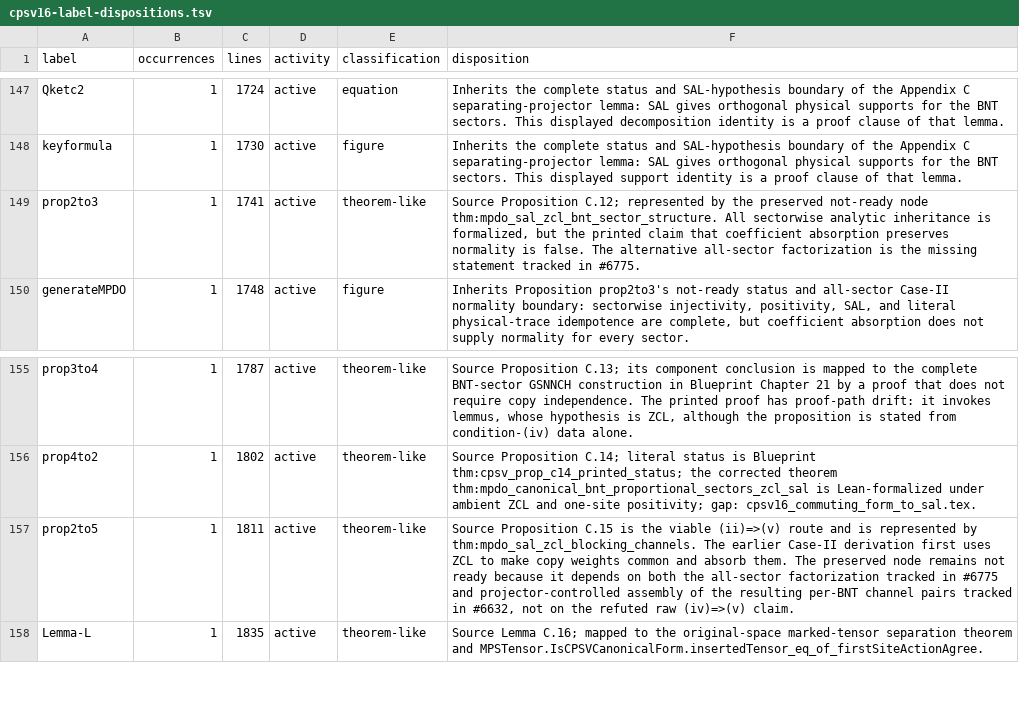
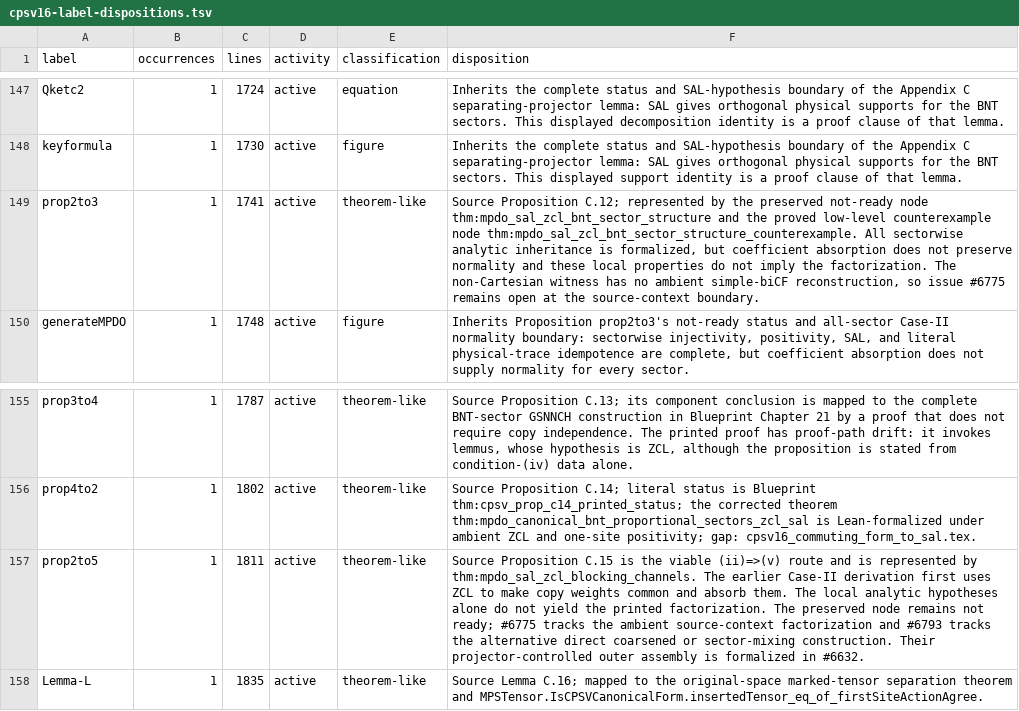
Before and after one commit to LionSR/TNLean, a TSV file: docs/audits/data/cpsv16-label-dispositions.tsv, drawn as a sheet; only a part is shown, gaps mark what is left out.

Commit message:
fix(MPS/MPDO): refute absorbed sector factorization

```diff
--- a/docs/audits/data/cpsv16-label-dispositions.tsv
+++ b/docs/audits/data/cpsv16-label-dispositions.tsv
@@ -148,3 +148,3 @@ Qketc2	1	1724	active	equation	Inherits the complete status and SAL-hypothesis bo
 keyformula	1	1730	active	figure	Inherits the complete status and SAL-hypothesis boundary of the Appendix C separating-projector lemma: SAL gives orthogonal physical supports for the BNT sectors. This displayed support identity is a proof clause of that lemma.
-prop2to3	1	1741	active	theorem-like	Source Proposition C.12; represented by the preserved not-ready node thm:mpdo_sal_zcl_bnt_sector_structure. All sectorwise analytic inheritance is formalized, but the printed claim that coefficient absorption preserves normality is false. The alternative all-sector factorization is the missing statement tracked in #6775.
+prop2to3	1	1741	active	theorem-like	Source Proposition C.12; represented by the preserved not-ready node thm:mpdo_sal_zcl_bnt_sector_structure and the proved low-level counterexample node thm:mpdo_sal_zcl_bnt_sector_structure_counterexample. All sectorwise analytic inheritance is formalized, but coefficient absorption does not preserve normality and these local properties do not imply the factorization. The non-Cartesian witness has no ambient simple-biCF reconstruction, so issue #6775 remains open at the source-context boundary.
 generateMPDO	1	1748	active	figure	Inherits Proposition prop2to3's not-ready status and all-sector Case-II normality boundary: sectorwise injectivity, positivity, SAL, and literal physical-trace idempotence are complete, but coefficient absorption does not supply normality for every sector.
@@ -156,3 +156,3 @@ prop3to4	1	1787	active	theorem-like	Source Proposition C.13; its component concl
 prop4to2	1	1802	active	theorem-like	Source Proposition C.14; literal status is Blueprint thm:cpsv_prop_c14_printed_status; the corrected theorem thm:mpdo_canonical_bnt_proportional_sectors_zcl_sal is Lean-formalized under ambient ZCL and one-site positivity; gap: cpsv16_commuting_form_to_sal.tex.
-prop2to5	1	1811	active	theorem-like	Source Proposition C.15 is the viable (ii)=>(v) route and is represented by thm:mpdo_sal_zcl_blocking_channels. The earlier Case-II derivation first uses ZCL to make copy weights common and absorb them. The preserved node remains not ready because it depends on both the all-sector factorization tracked in #6775 and projector-controlled assembly of the resulting per-BNT channel pairs tracked in #6632, not on the refuted raw (iv)=>(v) claim.
+prop2to5	1	1811	active	theorem-like	Source Proposition C.15 is the viable (ii)=>(v) route and is represented by thm:mpdo_sal_zcl_blocking_channels. The earlier Case-II derivation first uses ZCL to make copy weights common and absorb them. The local analytic hypotheses alone do not yield the printed factorization. The preserved node remains not ready; #6775 tracks the ambient source-context factorization and #6793 tracks the alternative direct coarsened or sector-mixing construction. Their projector-controlled outer assembly is formalized in #6632.
 Lemma-L	1	1835	active	theorem-like	Source Lemma C.16; mapped to the original-space marked-tensor separation theorem and MPSTensor.IsCPSVCanonicalForm.insertedTensor_eq_of_firstSiteActionAgree.
```
Also changed, not shown: 15 other files.
